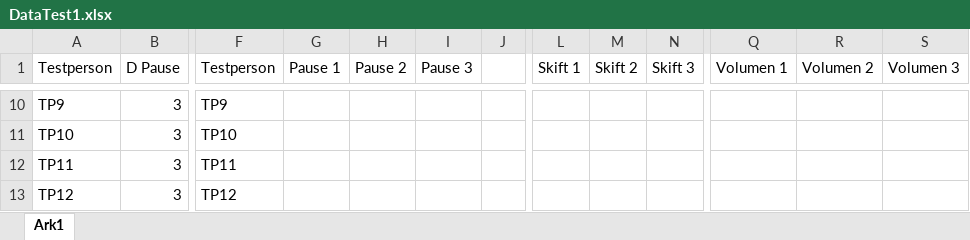
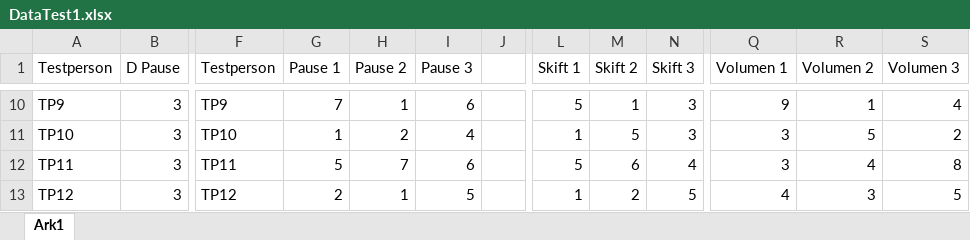
Before and after one commit to SaraNielsen0711/P6-LaTex, an Excel workbook: Content/Bilag/ElektroniskBilag/DataValgAfGestikker/DataTest1.xlsx, sheet Ark1, drawn as a sheet; only a part is shown, gaps mark what is left out; values as stored, in another font and other column widths than the file's, no borders; the diff covers the shown part only; the diff names each change by its address in the sheet, - before the commit and + after, or states it on an @@ line.

```diff
--- a/Content/Bilag/ElektroniskBilag/DataValgAfGestikker/DataTest1.xlsx (sheet Ark1)
+++ b/Content/Bilag/ElektroniskBilag/DataValgAfGestikker/DataTest1.xlsx (sheet Ark1)
-G10 (Pause 1): (empty)
+G10 (Pause 1): 7
-H10 (Pause 2): (empty)
+H10 (Pause 2): 1
-I10 (Pause 3): (empty)
+I10 (Pause 3): 6
-L10 (Skift 1): (empty)
+L10 (Skift 1): 5
-M10 (Skift 2): (empty)
+M10 (Skift 2): 1
-N10:N11 (Skift 3): (empty)
+N10:N11 (Skift 3): 3
-Q10 (Volumen 1): (empty)
+Q10 (Volumen 1): 9
-R10 (Volumen 2): (empty)
+R10 (Volumen 2): 1
-S10 (Volumen 3): (empty)
+S10 (Volumen 3): 4
-G11 (Pause 1): (empty)
+G11 (Pause 1): 1
-H11 (Pause 2): (empty)
+H11 (Pause 2): 2
-I11 (Pause 3): (empty)
+I11 (Pause 3): 4
-L11 (Skift 1): (empty)
+L11 (Skift 1): 1
-M11 (Skift 2): (empty)
+M11 (Skift 2): 5
-Q11:Q12 (Volumen 1): (empty)
+Q11:Q12 (Volumen 1): 3
-R11 (Volumen 2): (empty)
+R11 (Volumen 2): 5
-S11 (Volumen 3): (empty)
+S11 (Volumen 3): 2
-G12 (Pause 1): (empty)
+G12 (Pause 1): 5
-H12 (Pause 2): (empty)
+H12 (Pause 2): 7
-I12 (Pause 3): (empty)
+I12 (Pause 3): 6
-L12 (Skift 1): (empty)
+L12 (Skift 1): 5
-M12 (Skift 2): (empty)
+M12 (Skift 2): 6
-N12 (Skift 3): (empty)
+N12 (Skift 3): 4
-R12 (Volumen 2): (empty)
+R12 (Volumen 2): 4
-S12 (Volumen 3): (empty)
+S12 (Volumen 3): 8
-G13 (Pause 1): (empty)
+G13 (Pause 1): 2
-H13 (Pause 2): (empty)
+H13 (Pause 2): 1
-I13 (Pause 3): (empty)
+I13 (Pause 3): 5
-L13 (Skift 1): (empty)
+L13 (Skift 1): 1
-M13 (Skift 2): (empty)
+M13 (Skift 2): 2
-N13 (Skift 3): (empty)
+N13 (Skift 3): 5
-Q13 (Volumen 1): (empty)
+Q13 (Volumen 1): 4
-R13 (Volumen 2): (empty)
+R13 (Volumen 2): 3
-S13 (Volumen 3): (empty)
+S13 (Volumen 3): 5
```
Also changed, not shown: 126 edited cells elsewhere in this sheet.
